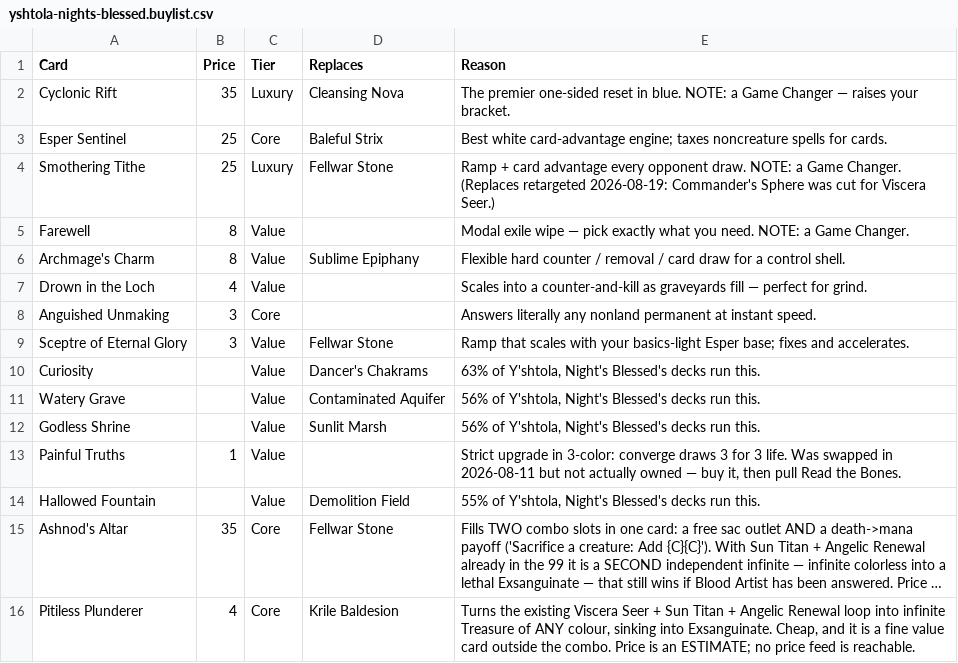
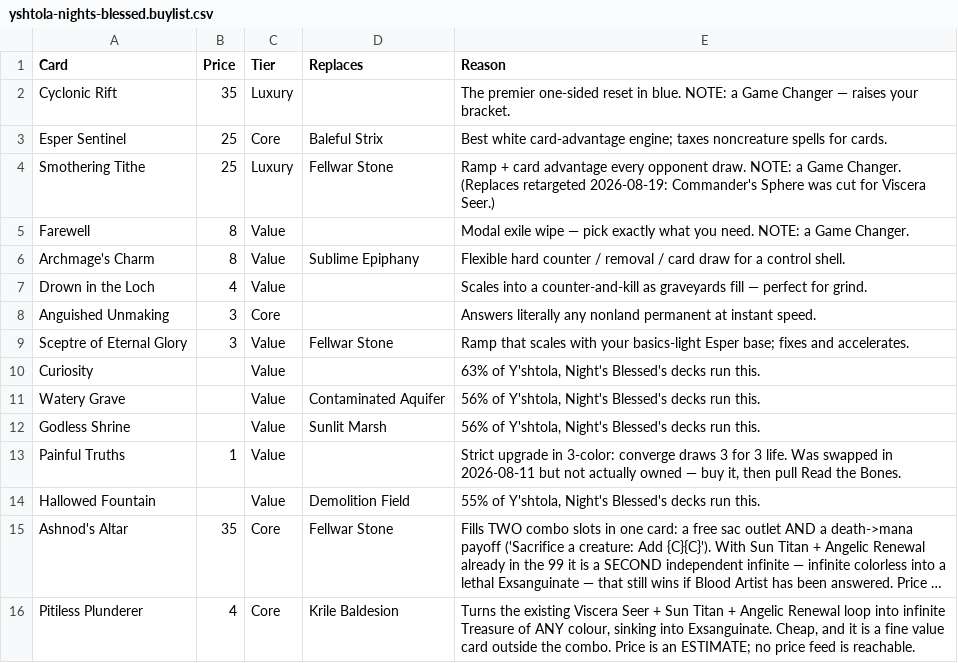
Before and after one commit to bmfrench89/MTGDeckBuilder, a CSV file: data/decks/yshtola-nights-blessed.buylist.csv, drawn as a sheet; long unchanged cells end in ….

```diff
--- a/data/decks/yshtola-nights-blessed.buylist.csv
+++ b/data/decks/yshtola-nights-blessed.buylist.csv
@@ -1,3 +1,3 @@
 Card,Price,Tier,Replaces,Reason
-Cyclonic Rift,35,Luxury,Cleansing Nova,The premier one-sided reset in blue. NOTE: a Game Changer — raises your bracket.
+Cyclonic Rift,35,Luxury,,The premier one-sided reset in blue. NOTE: a Game Changer — raises your bracket.
 Esper Sentinel,25,Core,Baleful Strix,Best white card-advantage engine; taxes noncreature spells for cards.
@@ -9,3 +9,3 @@ Anguished Unmaking,3,Core,,Answers literally any nonland permanent at instant sp
 Sceptre of Eternal Glory,3,Value,Fellwar Stone,Ramp that scales with your basics-light Esper base; fixes and accelerates.
-Curiosity,,Value,Dancer's Chakrams,"63% of Y'shtola, Night's Blessed's decks run this."
+Curiosity,,Value,,"63% of Y'shtola, Night's Blessed's decks run this."
 Watery Grave,,Value,Contaminated Aquifer,"56% of Y'shtola, Night's Blessed's decks run this."
```
Also changed, not shown: data/decks/yshtola-nights-blessed.changes.csv, 18 other files.
